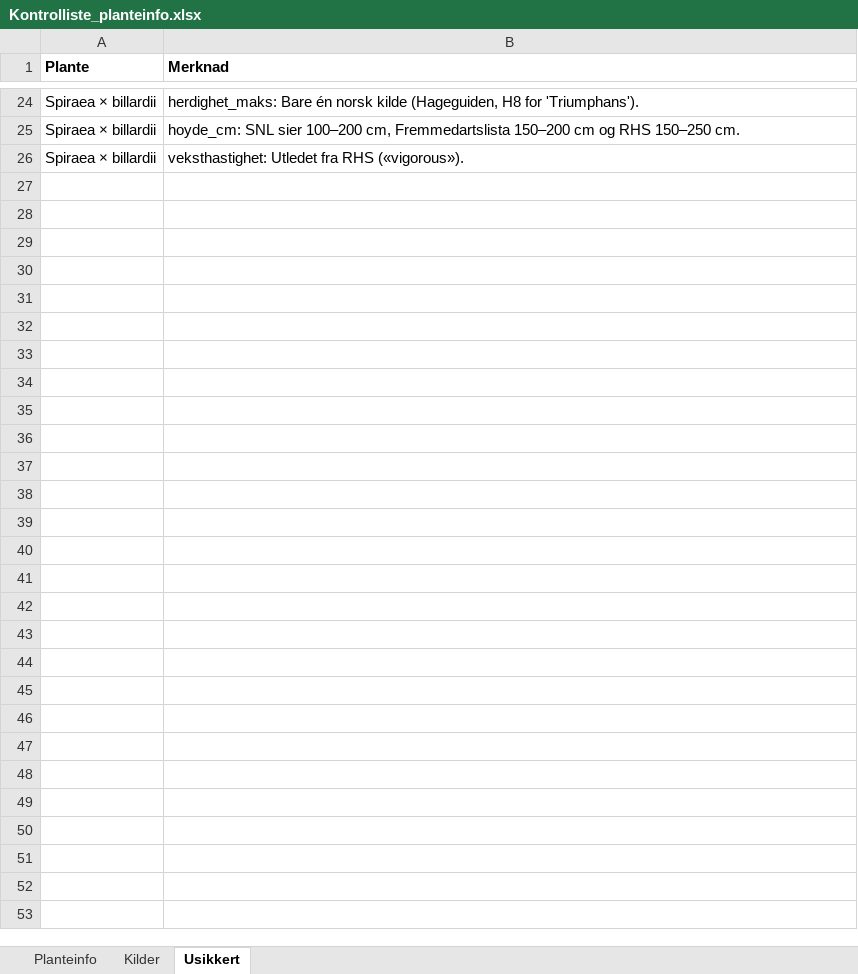
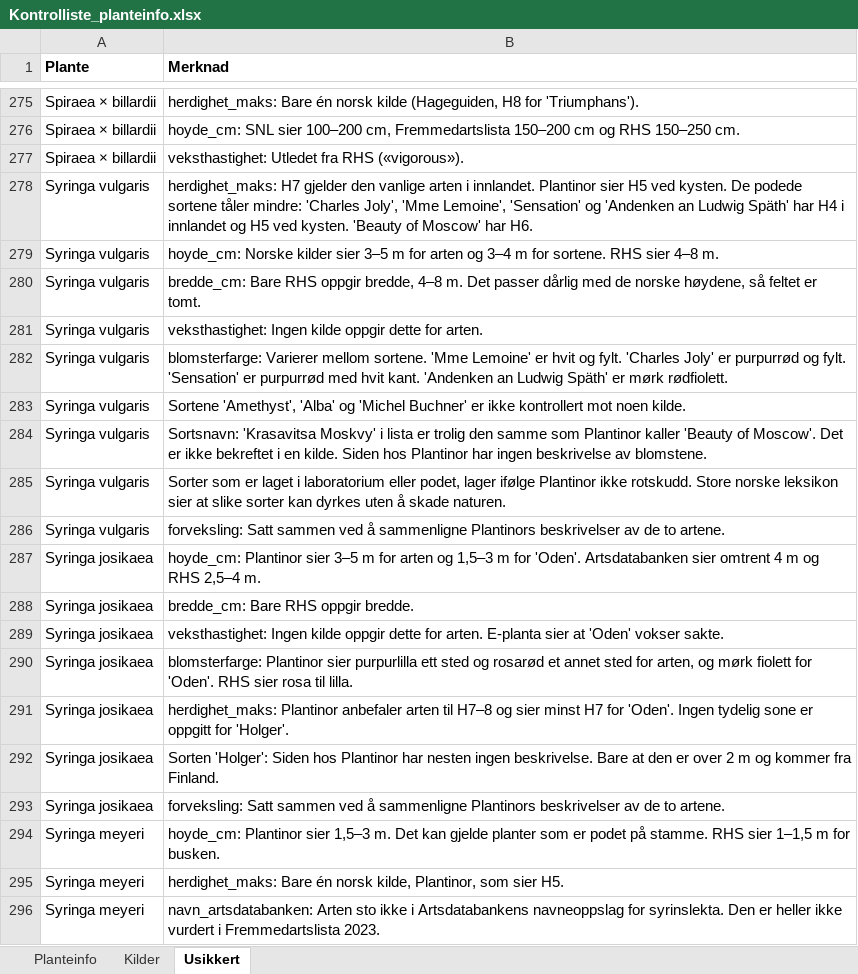
Before and after one commit to gholme/planteapp, an Excel workbook: Kontrolliste_planteinfo.xlsx, sheet Usikkert, drawn as a sheet; only a part is shown, gaps mark what is left out; values as stored, in another font and other column widths than the file's, no borders; the diff covers the shown part only; the diff names each change by its address in the sheet, - before the commit and + after, or states it on an @@ line.

```diff
--- a/Kontrolliste_planteinfo.xlsx (sheet Usikkert)
+++ b/Kontrolliste_planteinfo.xlsx (sheet Usikkert)
+row 278: Syringa vulgaris | herdighet_maks: H7 gjelder den vanlige arten i innlandet. Plantinor sier H5 ved kysten. De podede sortene tåler mindre: 'Charles Joly', 'Mme Lemoine', 'Sensation' og 'Andenken an Ludwig Späth' har H4 i innlandet og H5 ved kysten. 'Beauty of Moscow' har H6.
+row 279: Syringa vulgaris | hoyde_cm: Norske kilder sier 3–5 m for arten og 3–4 m for sortene. RHS sier 4–8 m.
+row 280: Syringa vulgaris | bredde_cm: Bare RHS oppgir bredde, 4–8 m. Det passer dårlig med de norske høydene, så feltet er tomt.
+row 281: Syringa vulgaris | veksthastighet: Ingen kilde oppgir dette for arten.
+row 282: Syringa vulgaris | blomsterfarge: Varierer mellom sortene. 'Mme Lemoine' er hvit og fylt. 'Charles Joly' er purpurrød og fylt. 'Sensation' er purpurrød med hvit kant. 'Andenken an Ludwig Späth' er mørk rødfiolett.
+row 283: Syringa vulgaris | Sortene 'Amethyst', 'Alba' og 'Michel Buchner' er ikke kontrollert mot noen kilde.
+row 284: Syringa vulgaris | Sortsnavn: 'Krasavitsa Moskvy' i lista er trolig den samme som Plantinor kaller 'Beauty of Moscow'. Det er ikke bekreftet i en kilde. Siden hos Plantinor har ingen beskrivelse av blomstene.
+row 285: Syringa vulgaris | Sorter som er laget i laboratorium eller podet, lager ifølge Plantinor ikke rotskudd. Store norske leksikon sier at slike sorter kan dyrkes uten å skade naturen.
+row 286: Syringa vulgaris | forveksling: Satt sammen ved å sammenligne Plantinors beskrivelser av de to artene.
+row 287: Syringa josikaea | hoyde_cm: Plantinor sier 3–5 m for arten og 1,5–3 m for 'Oden'. Artsdatabanken sier omtrent 4 m og RHS 2,5–4 m.
+row 288: Syringa josikaea | bredde_cm: Bare RHS oppgir bredde.
+row 289: Syringa josikaea | veksthastighet: Ingen kilde oppgir dette for arten. E-planta sier at 'Oden' vokser sakte.
+row 290: Syringa josikaea | blomsterfarge: Plantinor sier purpurlilla ett sted og rosarød et annet sted for arten, og mørk fiolett for 'Oden'. RHS sier rosa til lilla.
+row 291: Syringa josikaea | herdighet_maks: Plantinor anbefaler arten til H7–8 og sier minst H7 for 'Oden'. Ingen tydelig sone er oppgitt for 'Holger'.
+row 292: Syringa josikaea | Sorten 'Holger': Siden hos Plantinor har nesten ingen beskrivelse. Bare at den er over 2 m og kommer fra Finland.
+row 293: Syringa josikaea | forveksling: Satt sammen ved å sammenligne Plantinors beskrivelser av de to artene.
+row 294: Syringa meyeri | hoyde_cm: Plantinor sier 1,5–3 m. Det kan gjelde planter som er podet på stamme. RHS sier 1–1,5 m for busken.
+row 295: Syringa meyeri | herdighet_maks: Bare én norsk kilde, Plantinor, som sier H5.
+row 296: Syringa meyeri | navn_artsdatabanken: Arten sto ikke i Artsdatabankens navneoppslag for syrinslekta. Den er heller ikke vurdert i Fremmedartslista 2023.
```
Also changed, not shown: 775 added rows elsewhere in this sheet, sheet Kilder, sheet Planteinfo, 28 other files.
